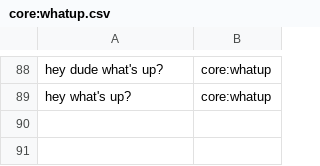
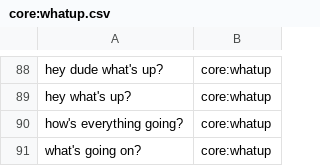
Before and after one commit to whittlbc/jarvis, a CSV file: data/core:whatup.csv, drawn as a sheet; only a part is shown, gaps mark what is left out.

```diff
--- a/data/core:whatup.csv
+++ b/data/core:whatup.csv
@@ -89 +89,3 @@ hey dude what's up?|core:whatup
 hey what's up?|core:whatup
+how's everything going?|core:whatup
+what's going on?|core:whatup
```
Also changed, not shown: data/core:greeting.csv, data/user:name.csv.
